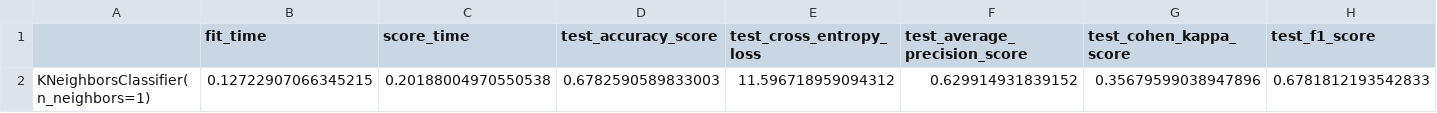
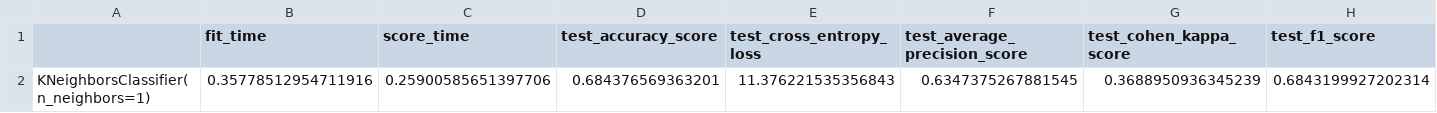
Before and after one commit to EdAlita/Melanoma_Project, a CSV file: classifiers/results/train_color_texture_mean_Kn.csv, drawn as a sheet; only a part is shown; removed rows and columns are numbered as before the commit, all else as after; rows hold the shown columns only; the diff names each change by its address in the sheet, - before the commit and + after, or states it on an @@ line.

```diff
--- a/classifiers/results/train_color_texture_mean_Kn.csv
+++ b/classifiers/results/train_color_texture_mean_Kn.csv
-row 2: KNeighborsClassifier(n_neighbors=1) | 0.12722907066345215 | 0.20188004970550538 | 0.6782590589833003 | 11.596718959094312 | 0.629914931839152 | 0.35679599038947896 | 0.6781812193542833
+row 2: KNeighborsClassifier(n_neighbors=1) | 0.35778512954711916 | 0.25900585651397706 | 0.684376569363201 | 11.376221535356843 | 0.6347375267881545 | 0.3688950936345239 | 0.6843199927202314
```
Also changed, not shown: classifiers/results/train_colort_texture_std_Kn.csv, 2 other files.
